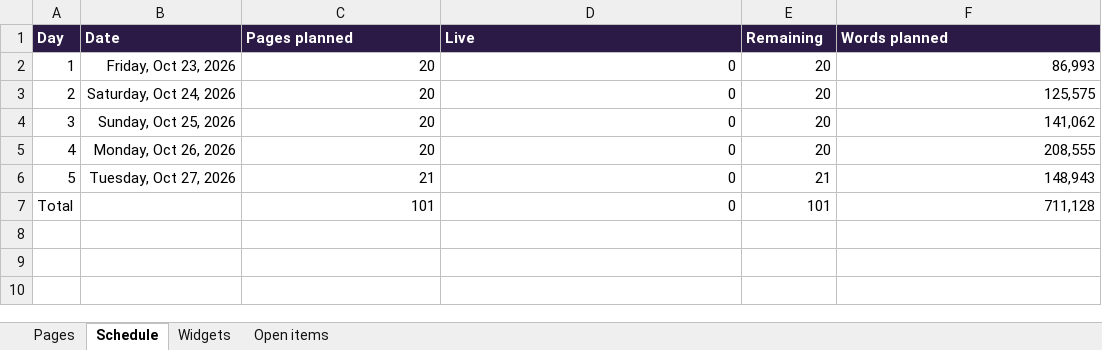
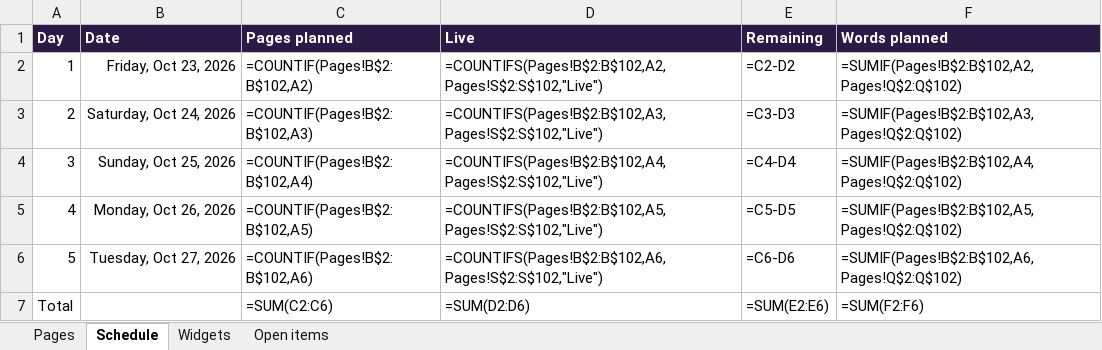
Before and after one commit to navneet-a11y/gondaliyacpa, an Excel workbook: wealthscale-first-100/package/WealthScale_First_100_Index.xlsx, sheet Schedule, drawn as a sheet; values as stored, in another font and other column widths than the file's, no borders; formulas without a stored value are shown as written; the diff names each change by its address in the sheet, - before the commit and + after, or states it on an @@ line.

```diff
--- a/wealthscale-first-100/package/WealthScale_First_100_Index.xlsx (sheet Schedule)
+++ b/wealthscale-first-100/package/WealthScale_First_100_Index.xlsx (sheet Schedule)
-C2 (Pages planned): 20
+C2 (Pages planned): =COUNTIF(Pages!B$2:B$102,A2)
-D2 (Live): 0
+D2 (Live): =COUNTIFS(Pages!B$2:B$102,A2,Pages!S$2:S$102,"Live")
-E2 (Remaining): 20
+E2 (Remaining): =C2-D2
-F2 (Words planned): 86,993
+F2 (Words planned): =SUMIF(Pages!B$2:B$102,A2,Pages!Q$2:Q$102)
-C3 (Pages planned): 20
+C3 (Pages planned): =COUNTIF(Pages!B$2:B$102,A3)
-D3 (Live): 0
+D3 (Live): =COUNTIFS(Pages!B$2:B$102,A3,Pages!S$2:S$102,"Live")
-E3 (Remaining): 20
+E3 (Remaining): =C3-D3
-F3 (Words planned): 125,575
+F3 (Words planned): =SUMIF(Pages!B$2:B$102,A3,Pages!Q$2:Q$102)
-C4 (Pages planned): 20
+C4 (Pages planned): =COUNTIF(Pages!B$2:B$102,A4)
-D4 (Live): 0
+D4 (Live): =COUNTIFS(Pages!B$2:B$102,A4,Pages!S$2:S$102,"Live")
-E4 (Remaining): 20
+E4 (Remaining): =C4-D4
-F4 (Words planned): 141,062
+F4 (Words planned): =SUMIF(Pages!B$2:B$102,A4,Pages!Q$2:Q$102)
-C5 (Pages planned): 20
+C5 (Pages planned): =COUNTIF(Pages!B$2:B$102,A5)
-D5 (Live): 0
+D5 (Live): =COUNTIFS(Pages!B$2:B$102,A5,Pages!S$2:S$102,"Live")
-E5 (Remaining): 20
+E5 (Remaining): =C5-D5
-F5 (Words planned): 208,555
+F5 (Words planned): =SUMIF(Pages!B$2:B$102,A5,Pages!Q$2:Q$102)
-C6 (Pages planned): 21
+C6 (Pages planned): =COUNTIF(Pages!B$2:B$102,A6)
-D6 (Live): 0
+D6 (Live): =COUNTIFS(Pages!B$2:B$102,A6,Pages!S$2:S$102,"Live")
-E6 (Remaining): 21
+E6 (Remaining): =C6-D6
-F6 (Words planned): 148,943
+F6 (Words planned): =SUMIF(Pages!B$2:B$102,A6,Pages!Q$2:Q$102)
-C7 (Pages planned): 101
+C7 (Pages planned): =SUM(C2:C6)
-D7 (Live): 0
+D7 (Live): =SUM(D2:D6)
-E7 (Remaining): 101
+E7 (Remaining): =SUM(E2:E6)
-F7 (Words planned): 711,128
+F7 (Words planned): =SUM(F2:F6)
```
Also changed, not shown: sheet Pages, sheet Widgets, sheet Open items, charts or pictures, 1 other file.
